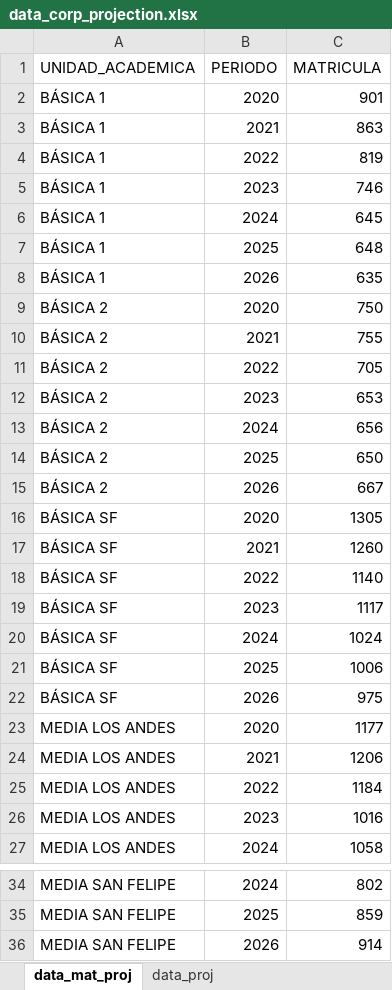
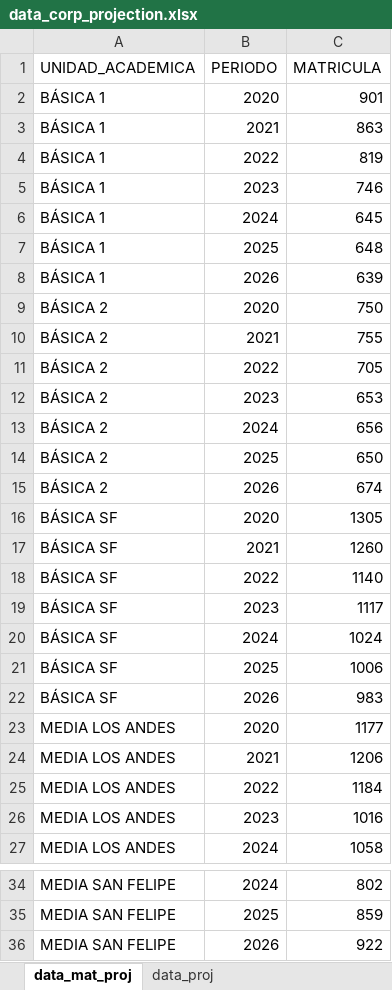
Before and after one commit to cjsepulveda/corporate_project, an Excel workbook: src/pages/data/data_corp_projection.xlsx, sheet data_mat_proj, drawn as a sheet; only a part is shown, gaps mark what is left out; values as stored, in another font and other column widths than the file's, no borders; the diff names each change by its address in the sheet, - before the commit and + after, or states it on an @@ line.

```diff
--- a/src/pages/data/data_corp_projection.xlsx (sheet data_mat_proj)
+++ b/src/pages/data/data_corp_projection.xlsx (sheet data_mat_proj)
-C8 (MATRICULA): 635
+C8 (MATRICULA): 639
-C15 (MATRICULA): 667
+C15 (MATRICULA): 674
-C22 (MATRICULA): 975
+C22 (MATRICULA): 983
-C36 (MATRICULA): 914
+C36 (MATRICULA): 922
```
Also changed, not shown: sheet data_proj, 16 other files.
